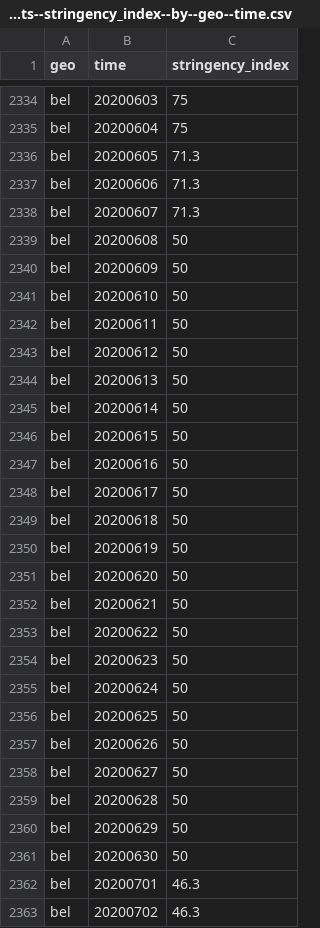
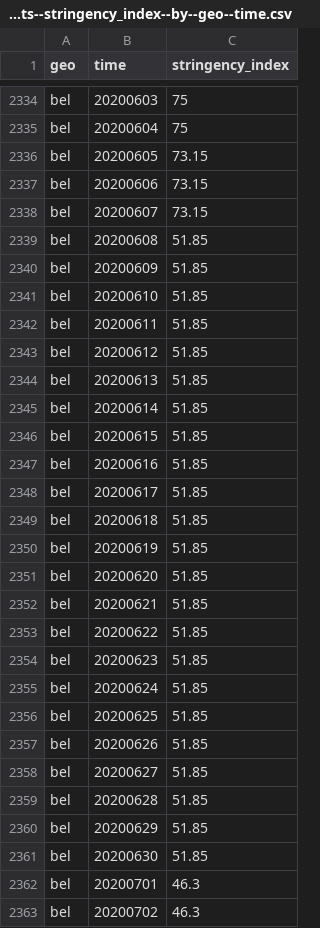
Before and after one commit to open-numbers/ddf--open_numbers--covid_government_response, a CSV file: ddf--datapoints--stringency_index--by--geo--time.csv, drawn as a sheet; only a part is shown, gaps mark what is left out.

Commit message:
auto generated dataset

```diff
--- a/ddf--datapoints--stringency_index--by--geo--time.csv
+++ b/ddf--datapoints--stringency_index--by--geo--time.csv
@@ -2335,28 +2335,28 @@ bel,20200603,75
 bel,20200604,75
-bel,20200605,71.3
-bel,20200606,71.3
-bel,20200607,71.3
-bel,20200608,50
-bel,20200609,50
-bel,20200610,50
-bel,20200611,50
-bel,20200612,50
-bel,20200613,50
-bel,20200614,50
-bel,20200615,50
-bel,20200616,50
-bel,20200617,50
-bel,20200618,50
-bel,20200619,50
-bel,20200620,50
-bel,20200621,50
-bel,20200622,50
-bel,20200623,50
-bel,20200624,50
-bel,20200625,50
-bel,20200626,50
-bel,20200627,50
-bel,20200628,50
-bel,20200629,50
-bel,20200630,50
+bel,20200605,73.15
+bel,20200606,73.15
+bel,20200607,73.15
+bel,20200608,51.85
+bel,20200609,51.85
+bel,20200610,51.85
+bel,20200611,51.85
+bel,20200612,51.85
+bel,20200613,51.85
+bel,20200614,51.85
+bel,20200615,51.85
+bel,20200616,51.85
+bel,20200617,51.85
+bel,20200618,51.85
+bel,20200619,51.85
+bel,20200620,51.85
+bel,20200621,51.85
+bel,20200622,51.85
+bel,20200623,51.85
+bel,20200624,51.85
+bel,20200625,51.85
+bel,20200626,51.85
+bel,20200627,51.85
+bel,20200628,51.85
+bel,20200629,51.85
+bel,20200630,51.85
 bel,20200701,46.3
```
Also changed, not shown: ddf--datapoints--c1_flag--by--geo--time.csv, ddf--datapoints--c1_school_closing--by--geo--time.csv, 24 other files.
